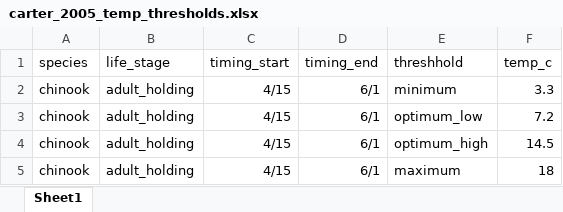
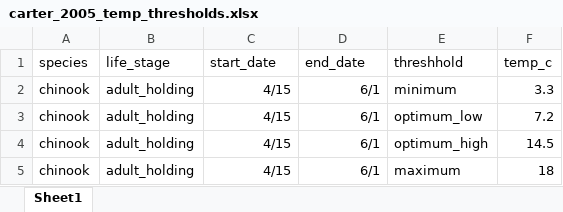
Before and after one commit to rcarmichael3/mra_redds_norwest, an Excel workbook: data/temperature/carter_2005_temp_thresholds.xlsx, sheet Sheet1, drawn as a sheet; only a part is shown; values as stored, in another font and other column widths than the file's, no borders; the diff names each change by its address in the sheet, - before the commit and + after, or states it on an @@ line.

```diff
--- a/data/temperature/carter_2005_temp_thresholds.xlsx (sheet Sheet1)
+++ b/data/temperature/carter_2005_temp_thresholds.xlsx (sheet Sheet1)
-C1: timing_start
+C1: start_date
-D1: timing_end
+D1: end_date
```
Also changed, not shown: 2 other files.
